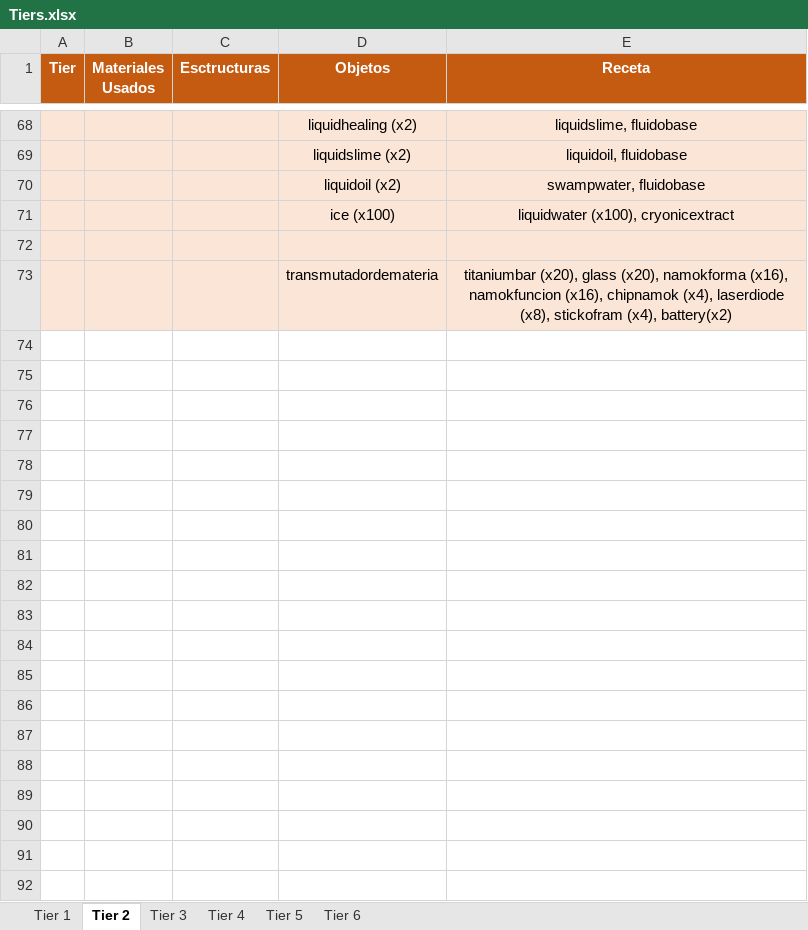
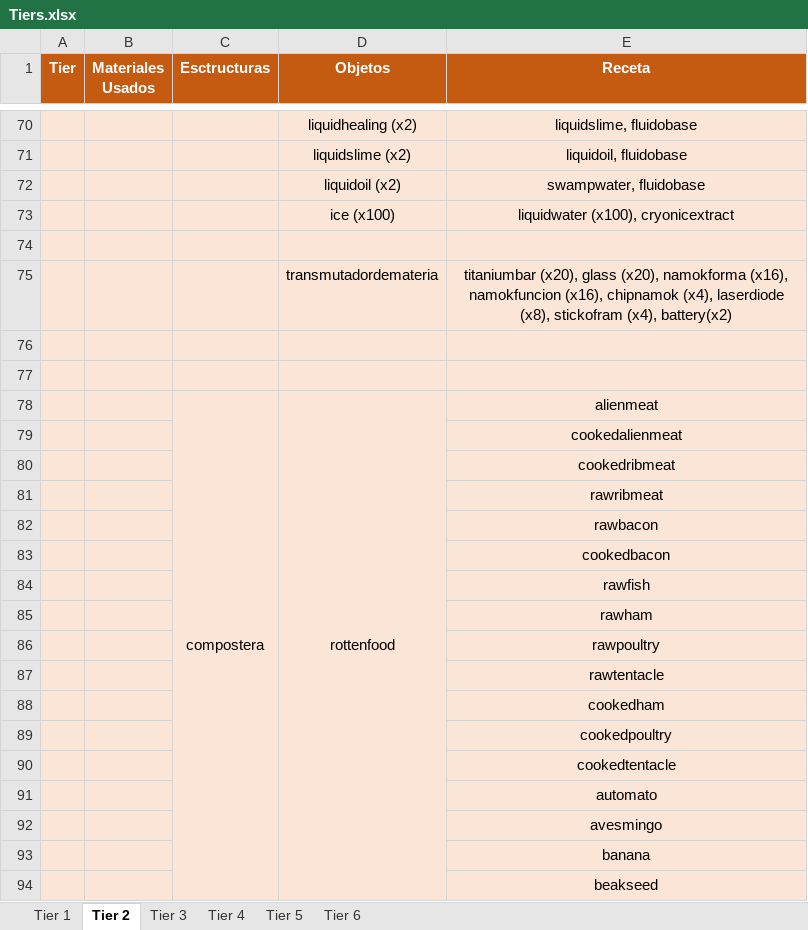
Before and after one commit to GiacomoMadrid/starbound-mod-wnamok, an Excel workbook: Tiers.xlsx, sheet Tier 2, drawn as a sheet; only a part is shown, gaps mark what is left out; values as stored, in another font and other column widths than the file's, no borders; the diff covers the shown part only; the diff names each change by its address in the sheet, - before the commit and + after, or states it on an @@ line.

```diff
--- a/Tiers.xlsx (sheet Tier 2)
+++ b/Tiers.xlsx (sheet Tier 2)
+row 76: (empty)
+row 77: (empty)
+row 78:  |  | compostera | rottenfood | alienmeat
+row 79:  |  |  |  | cookedalienmeat
+row 80:  |  |  |  | cookedribmeat
+row 81:  |  |  |  | rawribmeat
+row 82:  |  |  |  | rawbacon
+row 83:  |  |  |  | cookedbacon
+row 84:  |  |  |  | rawfish
+row 85:  |  |  |  | rawham
+row 86:  |  |  |  | rawpoultry
+row 87:  |  |  |  | rawtentacle
+row 88:  |  |  |  | cookedham
+row 89:  |  |  |  | cookedpoultry
+row 90:  |  |  |  | cookedtentacle
+row 91:  |  |  |  | automato
+row 92:  |  |  |  | avesmingo
+row 93:  |  |  |  | banana
+row 94:  |  |  |  | beakseed
```
Also changed, not shown: 53 added rows and 1 edited cell elsewhere in this sheet, sheet Tier 3, 31 other files.
